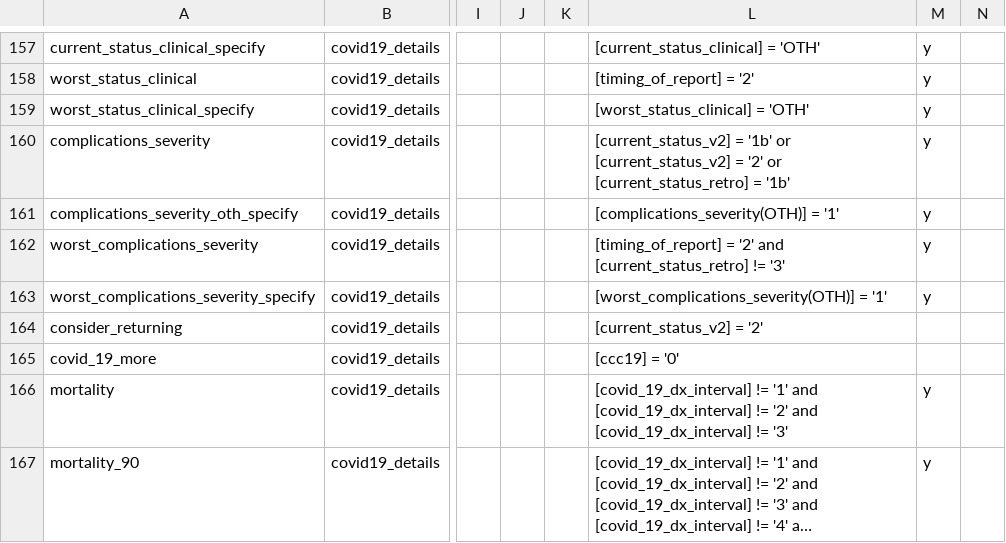
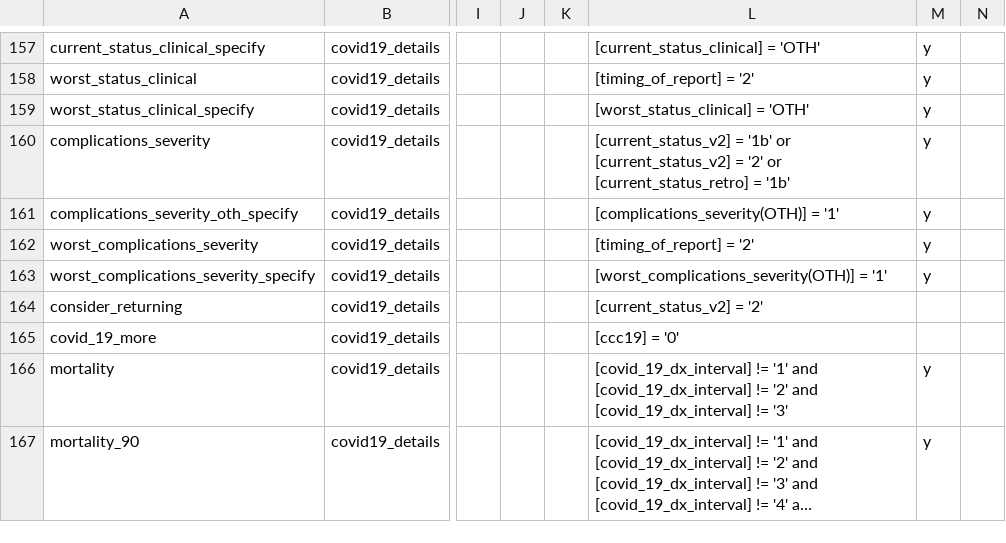
Before and after one commit to covidncancer/CCC19_dictionary, a CSV file: CCC19_DataDictionary.csv, drawn as a sheet; only a part is shown, gaps mark what is left out; long unchanged cells end in …; the diff names each change by its address in the sheet, - before the commit and + after, or states it on an @@ line.

Commit message:
Update CCC19_DataDictionary.csv
Removed branching logic that blocked the possibility of reporting a worst severity of COVID-19 other than death on the baseline form if death was reported on the baseline form for reasons other than COVID-19

```diff
--- a/CCC19_DataDictionary.csv
+++ b/CCC19_DataDictionary.csv
-L162: [timing_of_report] = '2' and [current_status_retro] != '3'
+L162: [timing_of_report] = '2'
```
